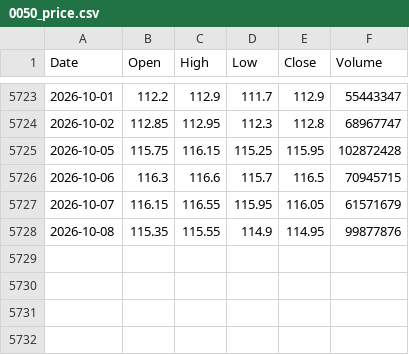
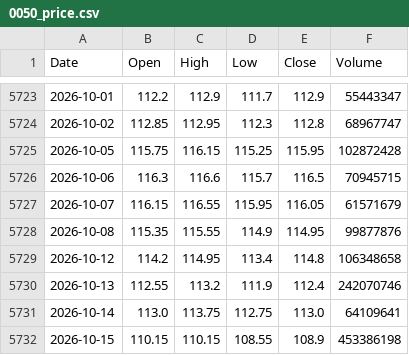
Before and after one commit to yyy666001-afk/0050-holiday-effect, a CSV file: data/0050_price.csv, drawn as a sheet; only a part is shown, gaps mark what is left out.

```diff
--- a/data/0050_price.csv
+++ b/data/0050_price.csv
@@ -5728 +5728,5 @@
 2026-10-08,115.35,115.55,114.9,114.95,99877876
+2026-10-12,114.2,114.95,113.4,114.8,106348658
+2026-10-13,112.55,113.2,111.9,112.4,242070746
+2026-10-14,113.0,113.75,112.75,113.0,64109641
+2026-10-15,110.15,110.15,108.55,108.9,453386198
```
Also changed, not shown: data/0050_dividend_events.csv, data/0050_price_adj.csv, 2 other files.
